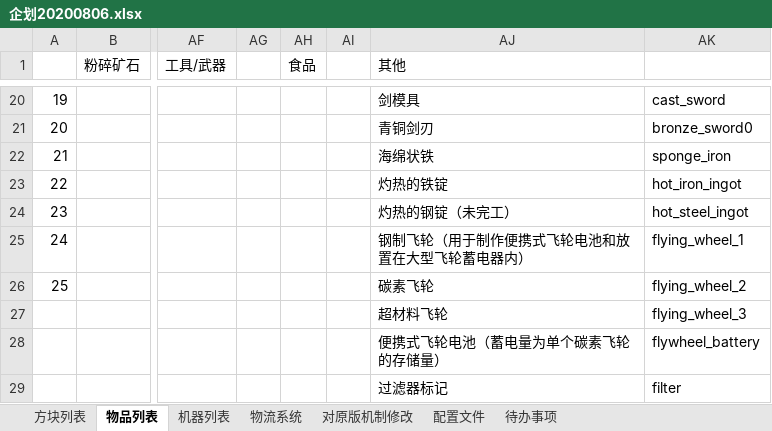
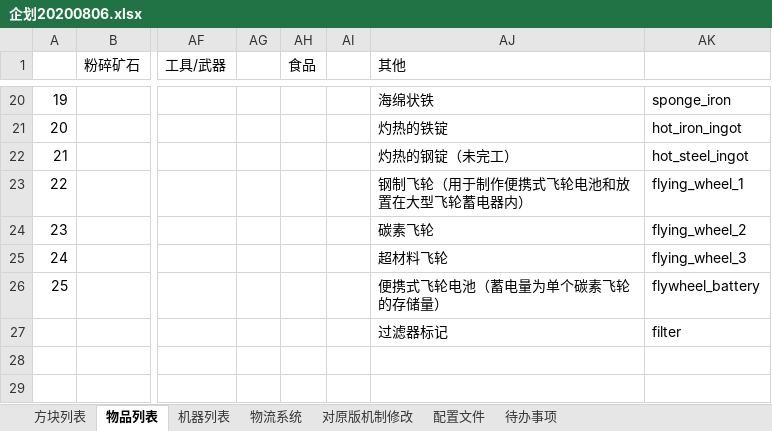
Before and after one commit to M-F-R-F/micro_machinery, an Excel workbook: 参考/资料/企划20200806.xlsx, sheet 物品列表, drawn as a sheet; only a part is shown, gaps mark what is left out; values as stored, in another font and other column widths than the file's, no cell formats; rows hold the shown columns only; the diff covers the shown part only; the diff names each change by its address in the sheet, - before the commit and + after, or states it on an @@ line.

```diff
--- a/参考/资料/企划20200806.xlsx (sheet 物品列表)
+++ b/参考/资料/企划20200806.xlsx (sheet 物品列表)
-AJ20 (其他): 剑模具
+AJ20 (其他): 海绵状铁
-AK20: cast_sword
+AK20: sponge_iron
-AJ21 (其他): 青铜剑刃
+AJ21 (其他): 灼热的铁锭
-AK21: bronze_sword0
+AK21: hot_iron_ingot
-AJ22 (其他): 海绵状铁
+AJ22 (其他): 灼热的钢锭（未完工）
-AK22: sponge_iron
+AK22: hot_steel_ingot
-AJ23 (其他): 灼热的铁锭
+AJ23 (其他): 钢制飞轮（用于制作便携式飞轮电池和放置在大型飞轮蓄电器内）
-AK23: hot_iron_ingot
+AK23: flying_wheel_1
-AJ24 (其他): 灼热的钢锭（未完工）
+AJ24 (其他): 碳素飞轮
-AK24: hot_steel_ingot
+AK24: flying_wheel_2
-AJ25 (其他): 钢制飞轮（用于制作便携式飞轮电池和放置在大型飞轮蓄电器内）
+AJ25 (其他): 超材料飞轮
-AK25: flying_wheel_1
+AK25: flying_wheel_3
-AJ26 (其他): 碳素飞轮
+AJ26 (其他): 便携式飞轮电池（蓄电量为单个碳素飞轮的存储量）
-AK26: flying_wheel_2
+AK26: flywheel_battery
-AJ27 (其他): 超材料飞轮
+AJ27 (其他): 过滤器标记
-AK27: flying_wheel_3
+AK27: filter
-AJ28 (其他): 便携式飞轮电池（蓄电量为单个碳素飞轮的存储量）
+AJ28 (其他): (empty)
-AK28: flywheel_battery
+AK28: (empty)
-row 29:  |  |  |  |  |  | 过滤器标记 | filter
```
Also changed, not shown: 32 edited cells elsewhere in this sheet, sheet 机器列表, cell formats.
